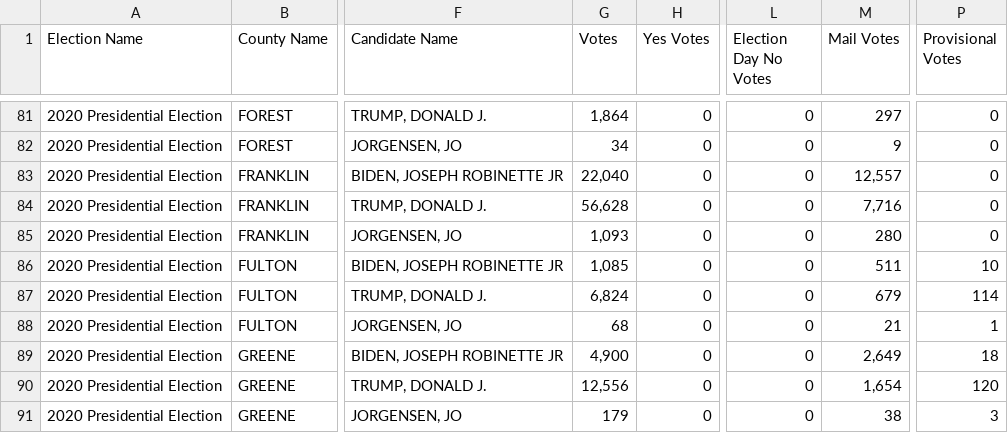
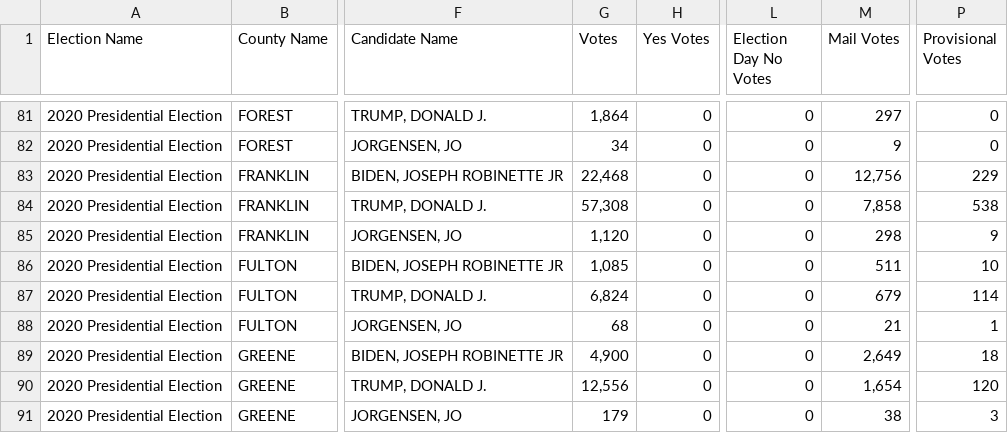
Before and after one commit to blu3r4d0n/electiondata, a CSV file: electionnight/pa/olddata.csv, drawn as a sheet; only a part is shown, gaps mark what is left out; the diff names each change by its address in the sheet, - before the commit and + after, or states it on an @@ line.

```diff
--- a/electionnight/pa/olddata.csv
+++ b/electionnight/pa/olddata.csv
-G83 (Votes): 22,040
+G83 (Votes): 22,468
-M83 (Mail Votes): 12,557
+M83 (Mail Votes): 12,756
-P83 (Provisional Votes): 0
+P83 (Provisional Votes): 229
-G84 (Votes): 56,628
+G84 (Votes): 57,308
-M84 (Mail Votes): 7,716
+M84 (Mail Votes): 7,858
-P84 (Provisional Votes): 0
+P84 (Provisional Votes): 538
-G85 (Votes): 1,093
+G85 (Votes): 1,120
-M85 (Mail Votes): 280
+M85 (Mail Votes): 298
-P85 (Provisional Votes): 0
+P85 (Provisional Votes): 9
```
Also changed, not shown: electionnight/pa/results.csv, electionnight/pa/results_2020.csv.
